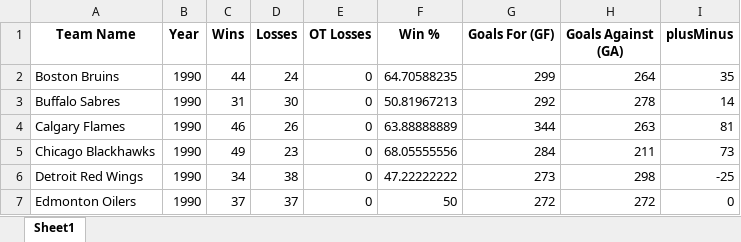
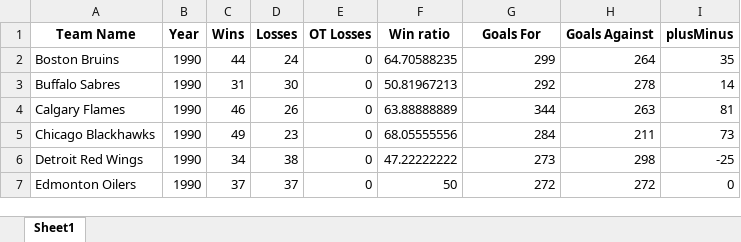
Before and after one commit to Bharragan/DataScrappingGestionTI, an Excel workbook: hockey_cleaned.xlsx, sheet Sheet1, drawn as a sheet; only a part is shown; values as stored, in another font and other column widths than the file's, no borders; the diff names each change by its address in the sheet, - before the commit and + after, or states it on an @@ line.

Commit message:
Hockey database connection

```diff
--- a/hockey_cleaned.xlsx (sheet Sheet1)
+++ b/hockey_cleaned.xlsx (sheet Sheet1)
-F1: Win %
+F1: Win ratio
-G1: Goals For (GF)
+G1: Goals For
-H1: Goals Against (GA)
+H1: Goals Against
```
Also changed, not shown: 1 other file.
